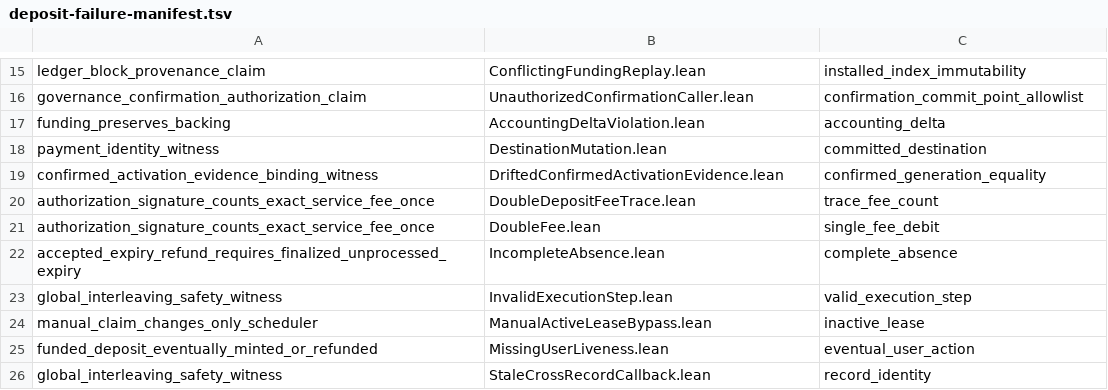
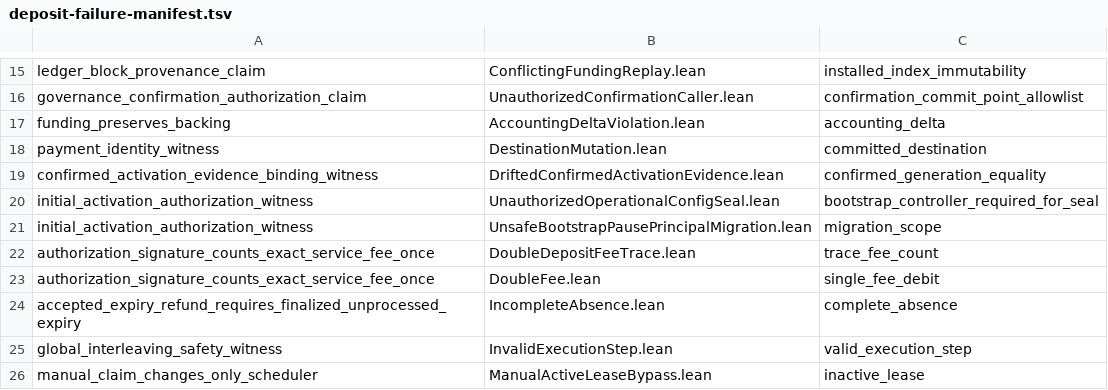
Before and after one commit to humandebri/Bridge, a TSV file: verification/lean/deposit-failure-manifest.tsv, drawn as a sheet; only a part is shown, gaps mark what is left out; the shorter side is filled out with more unchanged rows.

Commit message:
fix(release): close production handover review gaps
Accept the already-current fresh install pause configuration as a strict no-op while preserving the legacy one-time migration. Extend the Lean contract and negative evidence for bootstrap seal and migration authorization.

Persist and validate the complete pre-send handover state, bind production upgrades to a Wasm rebuilt from the clean source, freeze install receipts through stable descriptors, correct the activation regression scenario, and align release documentation with current schemas and CLI usage.

```diff
--- a/verification/lean/deposit-failure-manifest.tsv
+++ b/verification/lean/deposit-failure-manifest.tsv
@@ -19,2 +19,4 @@ payment_identity_witness	DestinationMutation.lean	committed_destination
 confirmed_activation_evidence_binding_witness	DriftedConfirmedActivationEvidence.lean	confirmed_generation_equality
+initial_activation_authorization_witness	UnauthorizedOperationalConfigSeal.lean	bootstrap_controller_required_for_seal
+initial_activation_authorization_witness	UnsafeBootstrapPausePrincipalMigration.lean	migration_scope
 authorization_signature_counts_exact_service_fee_once	DoubleDepositFeeTrace.lean	trace_fee_count
```
Also changed, not shown: verification/claim-test-manifest.tsv, 19 other files.
